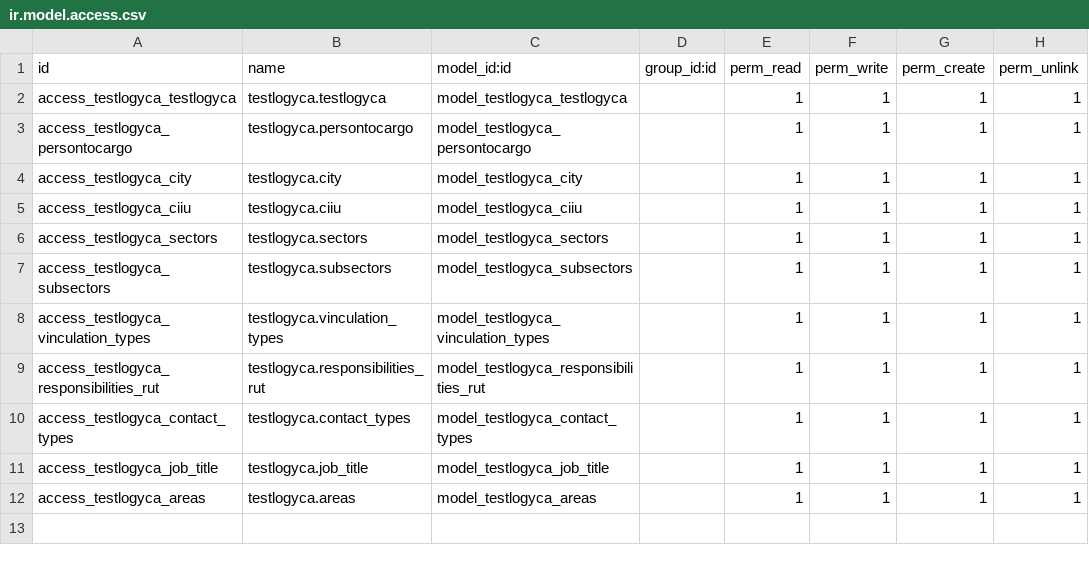
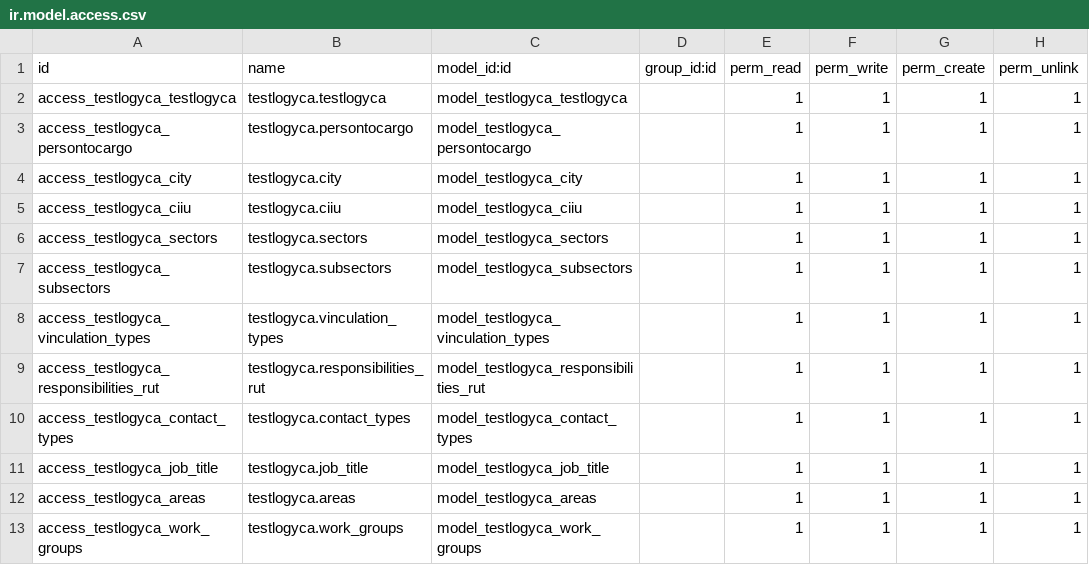
Before and after one commit to jslogyca/Logyca, a CSV file: testlogyca/security/ir.model.access.csv, drawn as a sheet; the diff names each change by its address in the sheet, - before the commit and + after, or states it on an @@ line.

Commit message:
Se agrega nuevo modelo y nuevos campos.
Se agrega el modelo de grupos de trabajo con su respectivo menu y vista.
Se agregan los campos de estudiante al modelo res.partner (Terceros).

```diff
--- a/testlogyca/security/ir.model.access.csv
+++ b/testlogyca/security/ir.model.access.csv
+row 13: access_testlogyca_work_groups | testlogyca.work_groups | model_testlogyca_work_groups |  | 1 | 1 | 1 | 1
```
Also changed, not shown: 3 other files.
